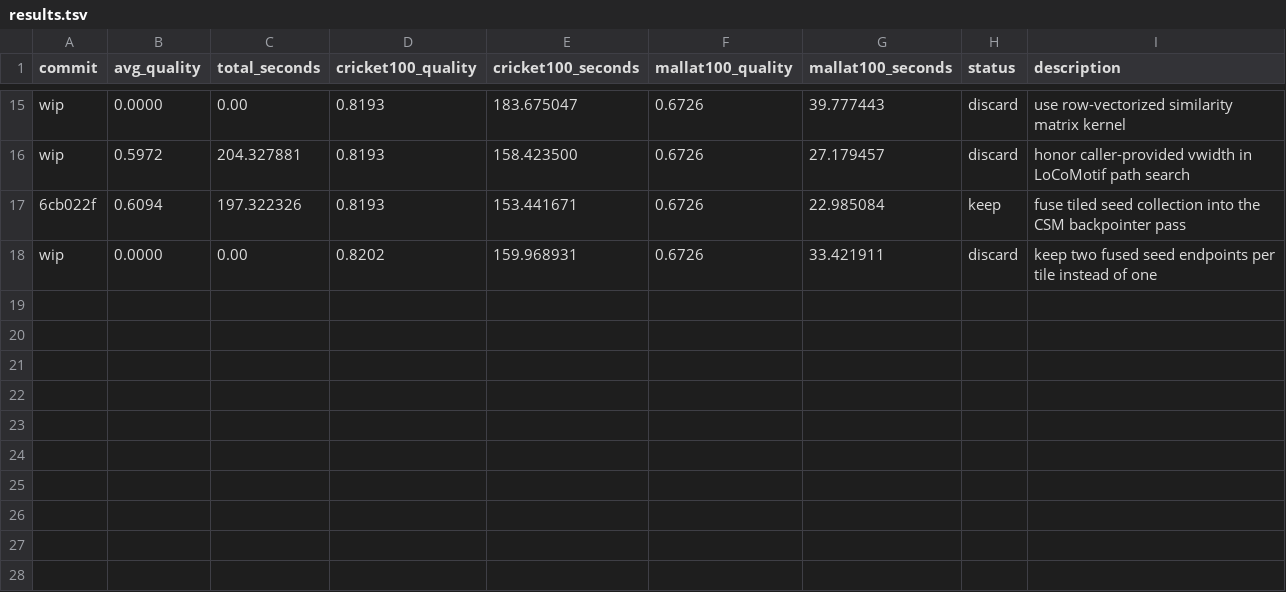
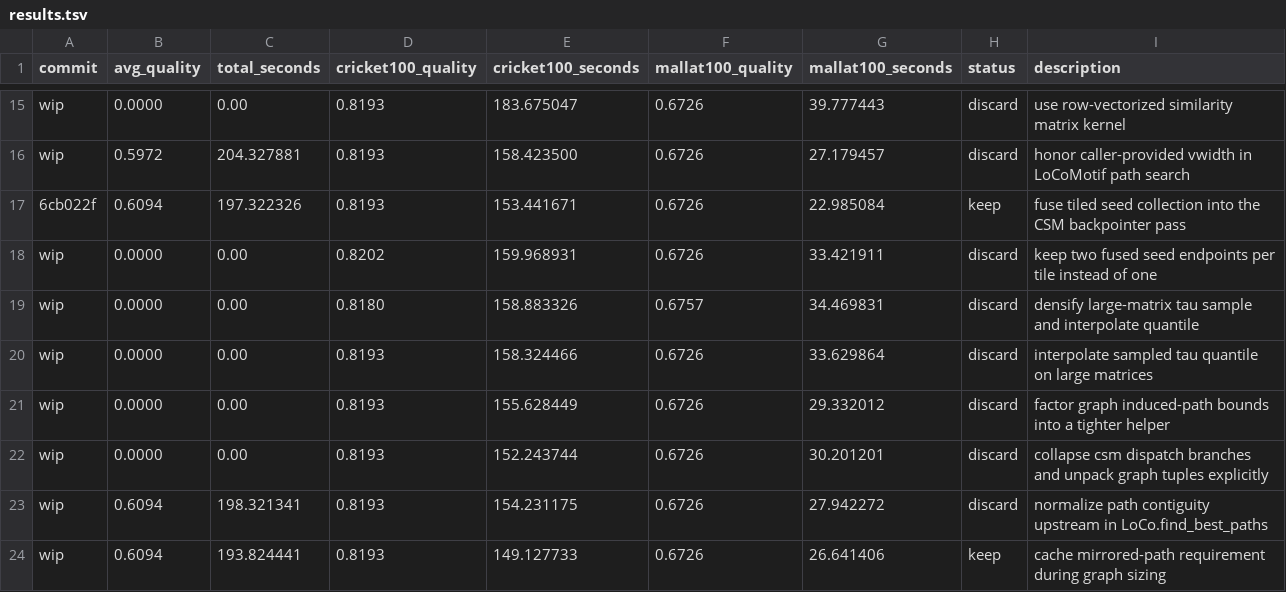
Before and after one commit to freref/locomotif, a TSV file: results.tsv, drawn as a sheet; only a part is shown, gaps mark what is left out.

Commit message:
refactor(locomotif): cache mirror flags during graph packing

```diff
--- a/results.tsv
+++ b/results.tsv
@@ -18 +18,7 @@ wip	0.5972	204.327881	0.8193	158.423500	0.6726	27.179457	discard	honor caller-pr
 wip	0.0000	0.00	0.8202	159.968931	0.6726	33.421911	discard	keep two fused seed endpoints per tile instead of one
+wip	0.0000	0.00	0.8180	158.883326	0.6757	34.469831	discard	densify large-matrix tau sample and interpolate quantile
+wip	0.0000	0.00	0.8193	158.324466	0.6726	33.629864	discard	interpolate sampled tau quantile on large matrices
+wip	0.0000	0.00	0.8193	155.628449	0.6726	29.332012	discard	factor graph induced-path bounds into a tighter helper
+wip	0.0000	0.00	0.8193	152.243744	0.6726	30.201201	discard	collapse csm dispatch branches and unpack graph tuples explicitly
+wip	0.6094	198.321341	0.8193	154.231175	0.6726	27.942272	discard	normalize path contiguity upstream in LoCo.find_best_paths
+wip	0.6094	193.824441	0.8193	149.127733	0.6726	26.641406	keep	cache mirrored-path requirement during graph sizing
```
Also changed, not shown: 1 other file.
